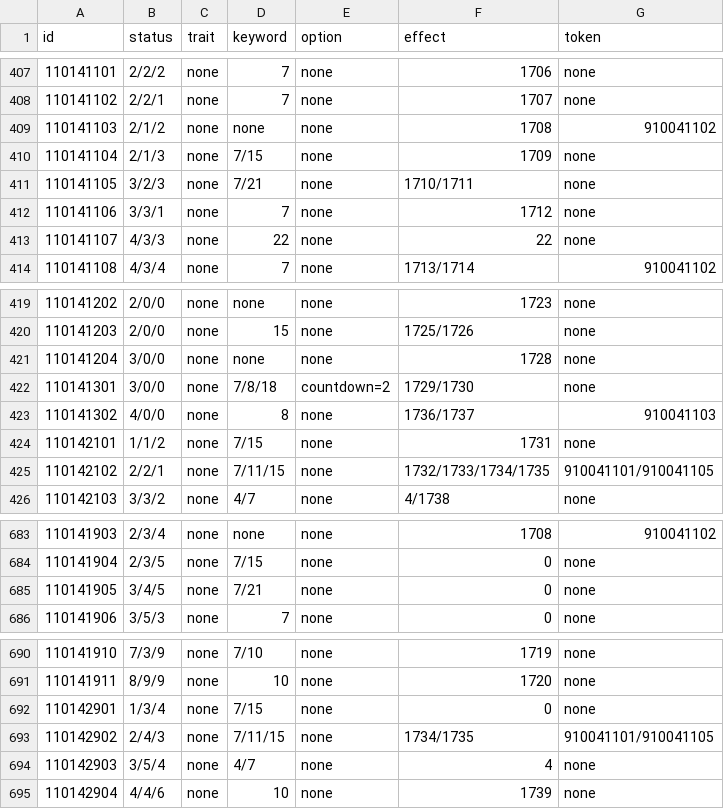
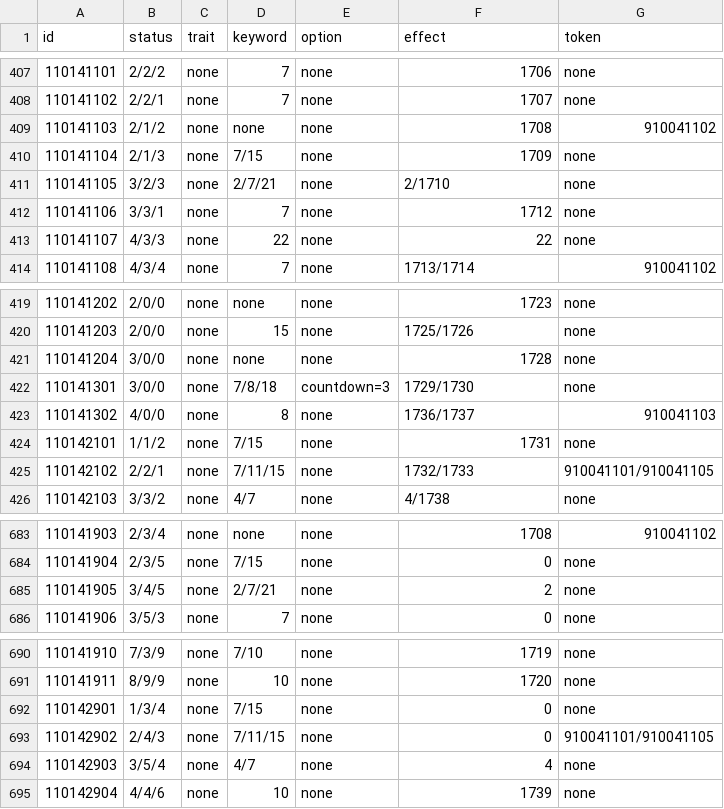
Before and after one commit to Brady29655751/SV-Cloud, a CSV file: Assets/Resources/Data/Cards/info.csv, drawn as a sheet; only a part is shown, gaps mark what is left out.

```diff
--- a/Assets/Resources/Data/Cards/info.csv
+++ b/Assets/Resources/Data/Cards/info.csv
@@ -410,3 +410,3 @@ id,status,trait,keyword,option,effect,token
 110141104,2/1/3,none,7/15,none,1709,none
-110141105,3/2/3,none,7/21,none,1710/1711,none
+110141105,3/2/3,none,2/7/21,none,2/1710,none
 110141106,3/3/1,none,7,none,1712,none
@@ -421,6 +421,6 @@ id,status,trait,keyword,option,effect,token
 110141204,3/0/0,none,none,none,1728,none
-110141301,3/0/0,none,7/8/18,countdown=2,1729/1730,none
+110141301,3/0/0,none,7/8/18,countdown=3,1729/1730,none
 110141302,4/0/0,none,8,none,1736/1737,910041103
 110142101,1/1/2,none,7/15,none,1731,none
-110142102,2/2/1,none,7/11/15,none,1732/1733/1734/1735,910041101/910041105
+110142102,2/2/1,none,7/11/15,none,1732/1733,910041101/910041105
 110142103,3/3/2,none,4/7,none,4/1738,none
@@ -684,3 +684,3 @@ id,status,trait,keyword,option,effect,token
 110141904,2/3/5,none,7/15,none,0,none
-110141905,3/4/5,none,7/21,none,0,none
+110141905,3/4/5,none,2/7/21,none,2,none
 110141906,3/5/3,none,7,none,0,none
@@ -692,3 +692,3 @@ id,status,trait,keyword,option,effect,token
 110142901,1/3/4,none,7/15,none,0,none
-110142902,2/4/3,none,7/11/15,none,1734/1735,910041101/910041105
+110142902,2/4/3,none,7/11/15,none,0,910041101/910041105
 110142903,3/5/4,none,4/7,none,4,none
```
Also changed, not shown: Assets/Resources/Data/Cards/description.csv, Assets/Resources/Data/Cards/effect.csv, 10 other files.
